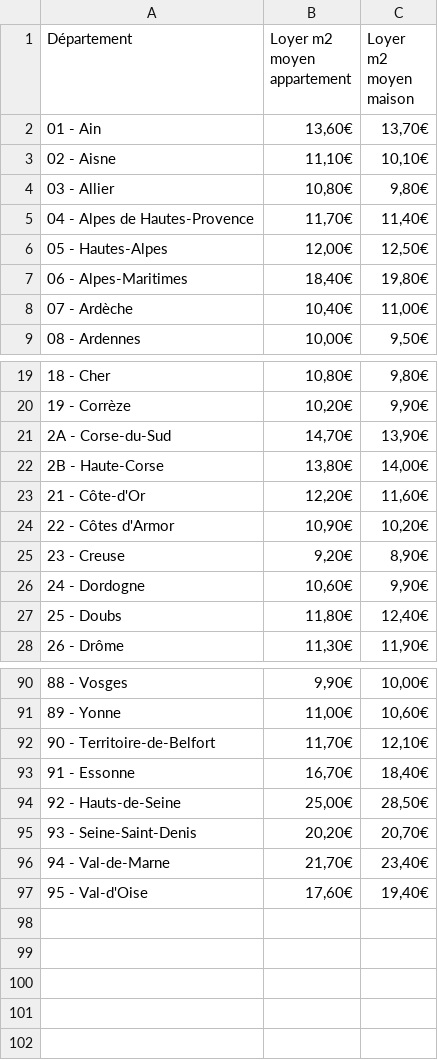
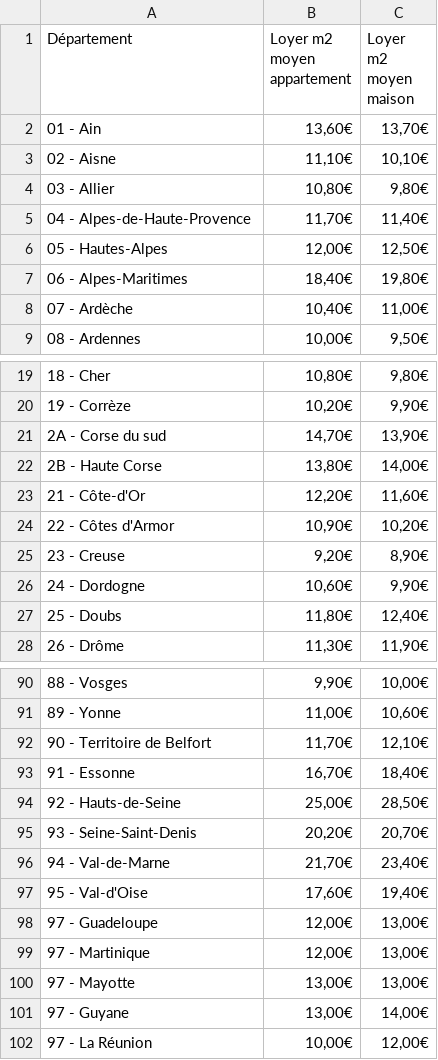
Before and after one commit to femifacia/french_student_precariousness_in_conometrics, a CSV file: database/raw/rent_cost_student.csv, drawn as a sheet; only a part is shown, gaps mark what is left out.

Commit message:
[ADD] merge faj with cost of rent; [UPD] csv rent cost with name columns corrections

```diff
--- a/database/raw/rent_cost_student.csv
+++ b/database/raw/rent_cost_student.csv
@@ -6,3 +6,3 @@ maison"
 03 - Allier,"10,80€","9,80€"
-04 - Alpes de Hautes-Provence,"11,70€","11,40€"
+04 - Alpes-de-Haute-Provence,"11,70€","11,40€"
 05 - Hautes-Alpes,"12,00€","12,50€"
@@ -22,4 +22,4 @@ maison"
 19 - Corrèze,"10,20€","9,90€"
-2A - Corse-du-Sud,"14,70€","13,90€"
-2B - Haute-Corse,"13,80€","14,00€"
+2A - Corse du sud,"14,70€","13,90€"
+2B - Haute Corse,"13,80€","14,00€"
 21 - Côte-d'Or,"12,20€","11,60€"
@@ -93,3 +93,3 @@ maison"
 89 - Yonne,"11,00€","10,60€"
-90 - Territoire-de-Belfort,"11,70€","12,10€"
+90 - Territoire de Belfort,"11,70€","12,10€"
 91 - Essonne,"16,70€","18,40€"
@@ -99 +99,6 @@ maison"
 95 - Val-d'Oise,"17,60€","19,40€"
+97 - Guadeloupe,"12,00€","13,00€"
+97 - Martinique,"12,00€","13,00€"
+97 - Mayotte,"13,00€","13,00€"
+97 - Guyane,"13,00€","14,00€"
+97 - La Réunion,"10,00€","12,00€"
```
Also changed, not shown: database/cleaned/cleaned_rent_cost_student.csv, 3 other files.
